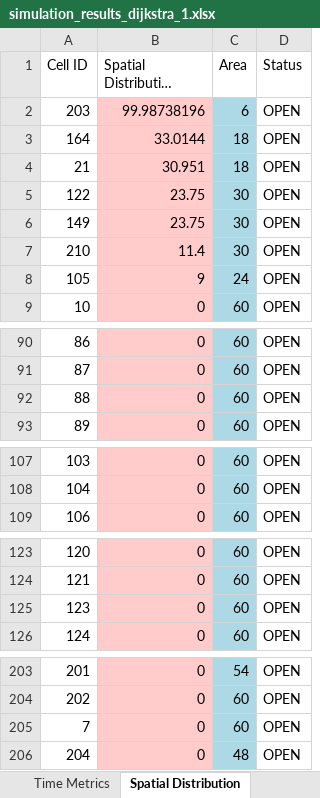
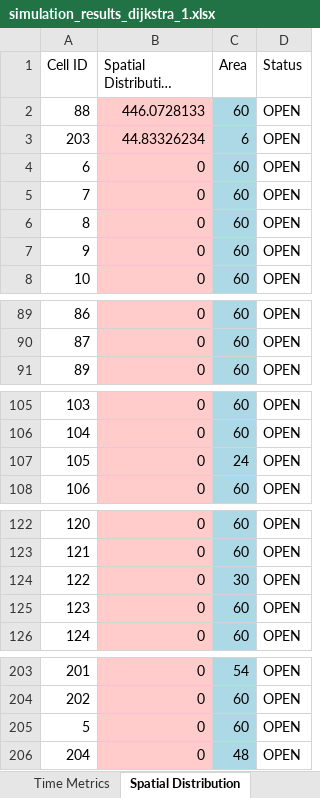
Before and after one commit to DogoeDude/Thesis_Simulation_Dijsktra, an Excel workbook: Dijkstra_SafeZones/simulation_results_dijkstra_1.xlsx, sheet Spatial Distribution, drawn as a sheet; only a part is shown, gaps mark what is left out; long unchanged cells end in …; values as stored, in another font and other column widths than the file's, no borders; removed rows and columns are numbered as before the commit, all else as after; the diff covers the shown part only; the diff names each change by its address in the sheet, - before the commit and + after, or states it on an @@ line.

```diff
--- a/Dijkstra_SafeZones/simulation_results_dijkstra_1.xlsx (sheet Spatial Distribution)
+++ b/Dijkstra_SafeZones/simulation_results_dijkstra_1.xlsx (sheet Spatial Distribution)
+row 2: 88 | 446.0728133 | 60 | OPEN
-B3: 99.98738196
+B3: 44.83326234
-row 3: 164 | 33.0144 | 18 | OPEN
-row 4: 21 | 30.951 | 18 | OPEN
-row 5: 122 | 23.75 | 30 | OPEN
-row 6: 149 | 23.75 | 30 | OPEN
-row 7: 210 | 11.4 | 30 | OPEN
-row 8: 105 | 9 | 24 | OPEN
+row 4: 6 | 0 | 60 | OPEN
@@ row 205 moved to row 5: 7 @@
+row 6: 8 | 0 | 60 | OPEN
+row 7: 9 | 0 | 60 | OPEN
-row 92: 88 | 0 | 60 | OPEN
+row 107: 105 | 0 | 24 | OPEN
+row 124: 122 | 0 | 30 | OPEN
+row 205: 5 | 0 | 60 | OPEN
```
Also changed, not shown: 8 edited cells elsewhere in this sheet, sheet Node Flow Logs, sheet Time Metrics, sheet Summary, sheet Exit Usage, Dijkstra_SafeZones/simulation_results_dijkstra_safe_2.xlsx, 7 other files.
